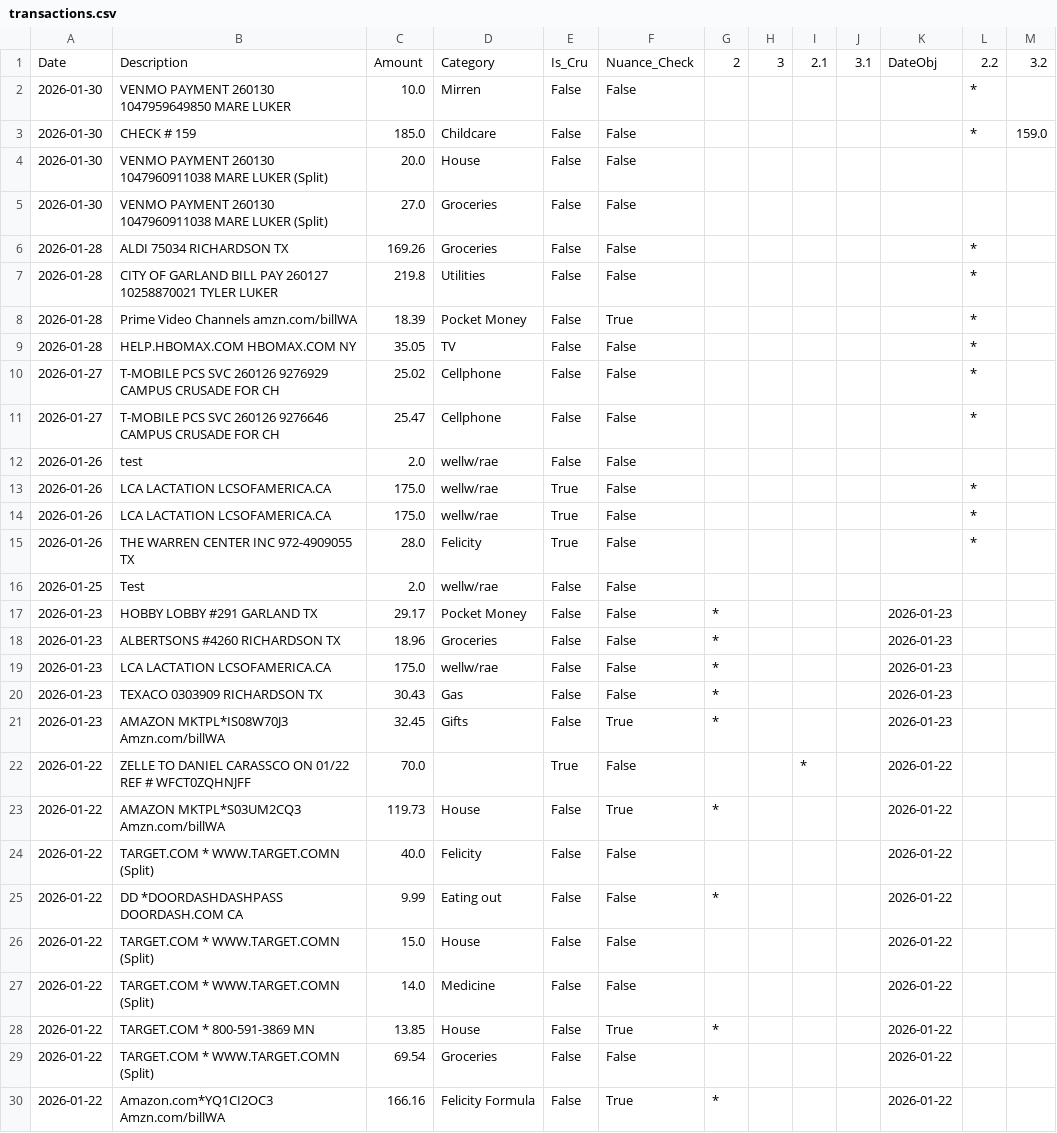
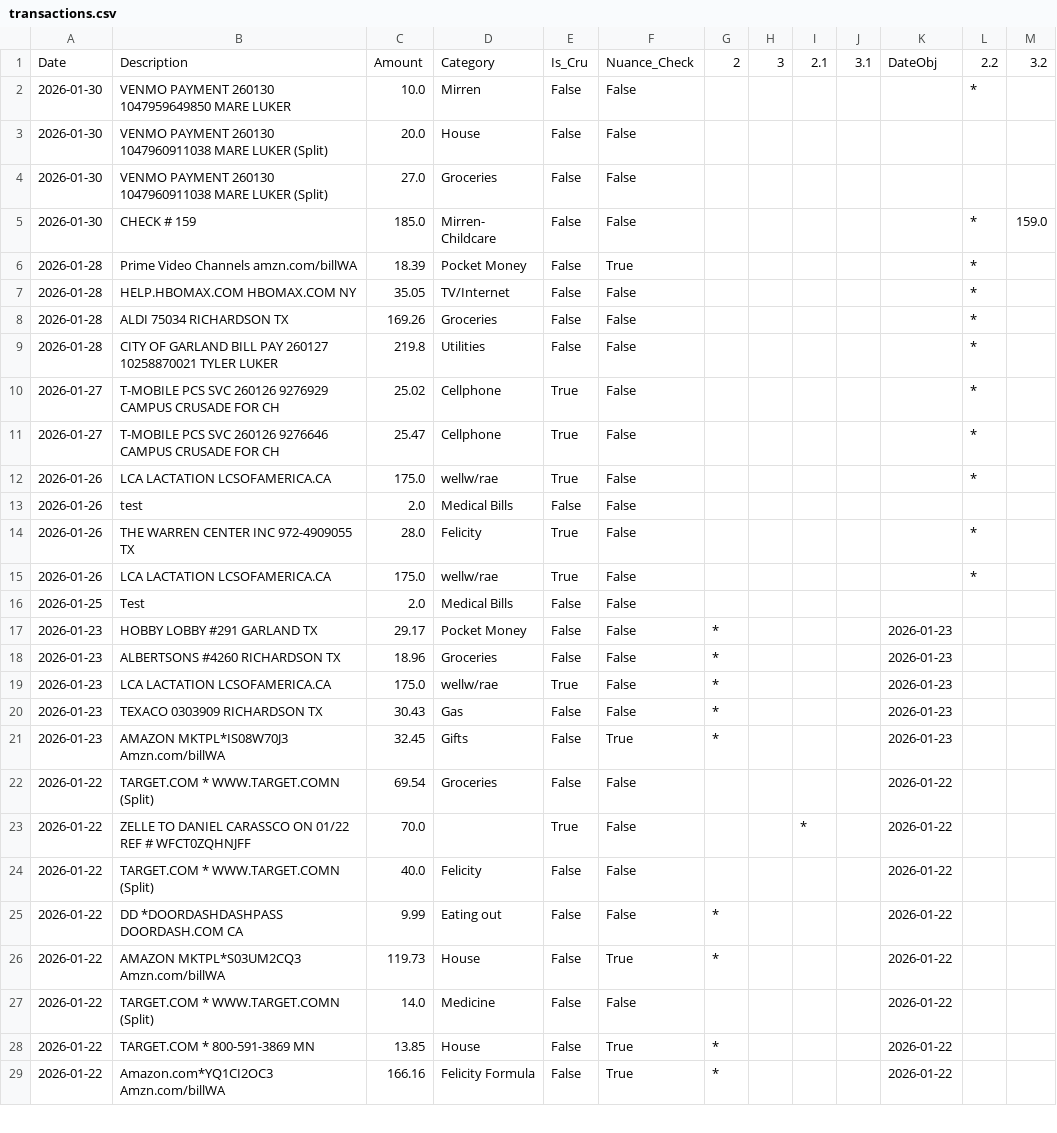
Before and after one commit to tylerluker-code/stewardship-budget, a CSV file: data/transactions.csv, drawn as a sheet; only a part is shown; the diff covers the shown part only.

Commit message:
Review Changes

```diff
--- a/data/transactions.csv
+++ b/data/transactions.csv
@@ -2,29 +2,28 @@ Date,Description,Amount,Category,Is_Cru,Nuance_Check,2,3,2.1,3.1,DateObj,2.2,3.2
 2026-01-30,VENMO PAYMENT 260130 1047959649850 MARE LUKER,10.0,Mirren,False,False,,,,,,*,
-2026-01-30,CHECK # 159,185.0,Childcare,False,False,,,,,,*,159.0
 2026-01-30,VENMO PAYMENT 260130 1047960911038 MARE LUKER (Split),20.0,House,False,False,,,,,,,
 2026-01-30,VENMO PAYMENT 260130 1047960911038 MARE LUKER (Split),27.0,Groceries,False,False,,,,,,,
+2026-01-30,CHECK # 159,185.0,Mirren- Childcare,False,False,,,,,,*,159.0
+2026-01-28,Prime Video Channels amzn.com/billWA,18.39,Pocket Money,False,True,,,,,,*,
+2026-01-28,HELP.HBOMAX.COM HBOMAX.COM NY,35.05,TV/Internet,False,False,,,,,,*,
 2026-01-28,ALDI 75034 RICHARDSON TX,169.26,Groceries,False,False,,,,,,*,
 2026-01-28,CITY OF GARLAND BILL PAY 260127 10258870021 TYLER LUKER,219.8,Utilities,False,False,,,,,,*,
-2026-01-28,Prime Video Channels amzn.com/billWA,18.39,Pocket Money,False,True,,,,,,*,
-2026-01-28,HELP.HBOMAX.COM HBOMAX.COM NY,35.05,TV,False,False,,,,,,*,
-2026-01-27,T-MOBILE PCS SVC 260126 9276929 CAMPUS CRUSADE FOR CH,25.02,Cellphone,False,False,,,,,,*,
-2026-01-27,T-MOBILE PCS SVC 260126 9276646 CAMPUS CRUSADE FOR CH,25.47,Cellphone,False,False,,,,,,*,
-2026-01-26,test,2.0,wellw/rae,False,False,,,,,,,
+2026-01-27,T-MOBILE PCS SVC 260126 9276929 CAMPUS CRUSADE FOR CH,25.02,Cellphone,True,False,,,,,,*,
+2026-01-27,T-MOBILE PCS SVC 260126 9276646 CAMPUS CRUSADE FOR CH,25.47,Cellphone,True,False,,,,,,*,
 2026-01-26,LCA LACTATION LCSOFAMERICA.CA,175.0,wellw/rae,True,False,,,,,,*,
+2026-01-26,test,2.0,Medical Bills,False,False,,,,,,,
+2026-01-26,THE WARREN CENTER INC 972-4909055 TX,28.0,Felicity,True,False,,,,,,*,
 2026-01-26,LCA LACTATION LCSOFAMERICA.CA,175.0,wellw/rae,True,False,,,,,,*,
-2026-01-26,THE WARREN CENTER INC 972-4909055 TX,28.0,Felicity,True,False,,,,,,*,
-2026-01-25,Test,2.0,wellw/rae,False,False,,,,,,,
+2026-01-25,Test,2.0,Medical Bills,False,False,,,,,,,
 2026-01-23,HOBBY LOBBY #291 GARLAND TX,29.17,Pocket Money,False,False,*,,,,2026-01-23,,
 2026-01-23,ALBERTSONS #4260 RICHARDSON TX,18.96,Groceries,False,False,*,,,,2026-01-23,,
-2026-01-23,LCA LACTATION LCSOFAMERICA.CA,175.0,wellw/rae,False,False,*,,,,2026-01-23,,
+2026-01-23,LCA LACTATION LCSOFAMERICA.CA,175.0,wellw/rae,True,False,*,,,,2026-01-23,,
 2026-01-23,TEXACO 0303909 RICHARDSON TX,30.43,Gas,False,False,*,,,,2026-01-23,,
 2026-01-23,AMAZON MKTPL*IS08W70J3 Amzn.com/billWA,32.45,Gifts,False,True,*,,,,2026-01-23,,
+2026-01-22,TARGET.COM * WWW.TARGET.COMN (Split),69.54,Groceries,False,False,,,,,2026-01-22,,
 2026-01-22,ZELLE TO DANIEL CARASSCO ON 01/22 REF # WFCT0ZQHNJFF,70.0,,True,False,,,*,,2026-01-22,,
-2026-01-22,AMAZON MKTPL*S03UM2CQ3 Amzn.com/billWA,119.73,House,False,True,*,,,,2026-01-22,,
 2026-01-22,TARGET.COM * WWW.TARGET.COMN (Split),40.0,Felicity,False,False,,,,,2026-01-22,,
 2026-01-22,DD *DOORDASHDASHPASS DOORDASH.COM CA,9.99,Eating out,False,False,*,,,,2026-01-22,,
-2026-01-22,TARGET.COM * WWW.TARGET.COMN (Split),15.0,House,False,False,,,,,2026-01-22,,
+2026-01-22,AMAZON MKTPL*S03UM2CQ3 Amzn.com/billWA,119.73,House,False,True,*,,,,2026-01-22,,
 2026-01-22,TARGET.COM * WWW.TARGET.COMN (Split),14.0,Medicine,False,False,,,,,2026-01-22,,
 2026-01-22,TARGET.COM * 800-591-3869 MN,13.85,House,False,True,*,,,,2026-01-22,,
-2026-01-22,TARGET.COM * WWW.TARGET.COMN (Split),69.54,Groceries,False,False,,,,,2026-01-22,,
 2026-01-22,Amazon.com*YQ1CI2OC3 Amzn.com/billWA,166.16,Felicity Formula,False,True,*,,,,2026-01-22,,
```
Also changed, not shown: 10 moved rows and 5 edited cells elsewhere in this file.
